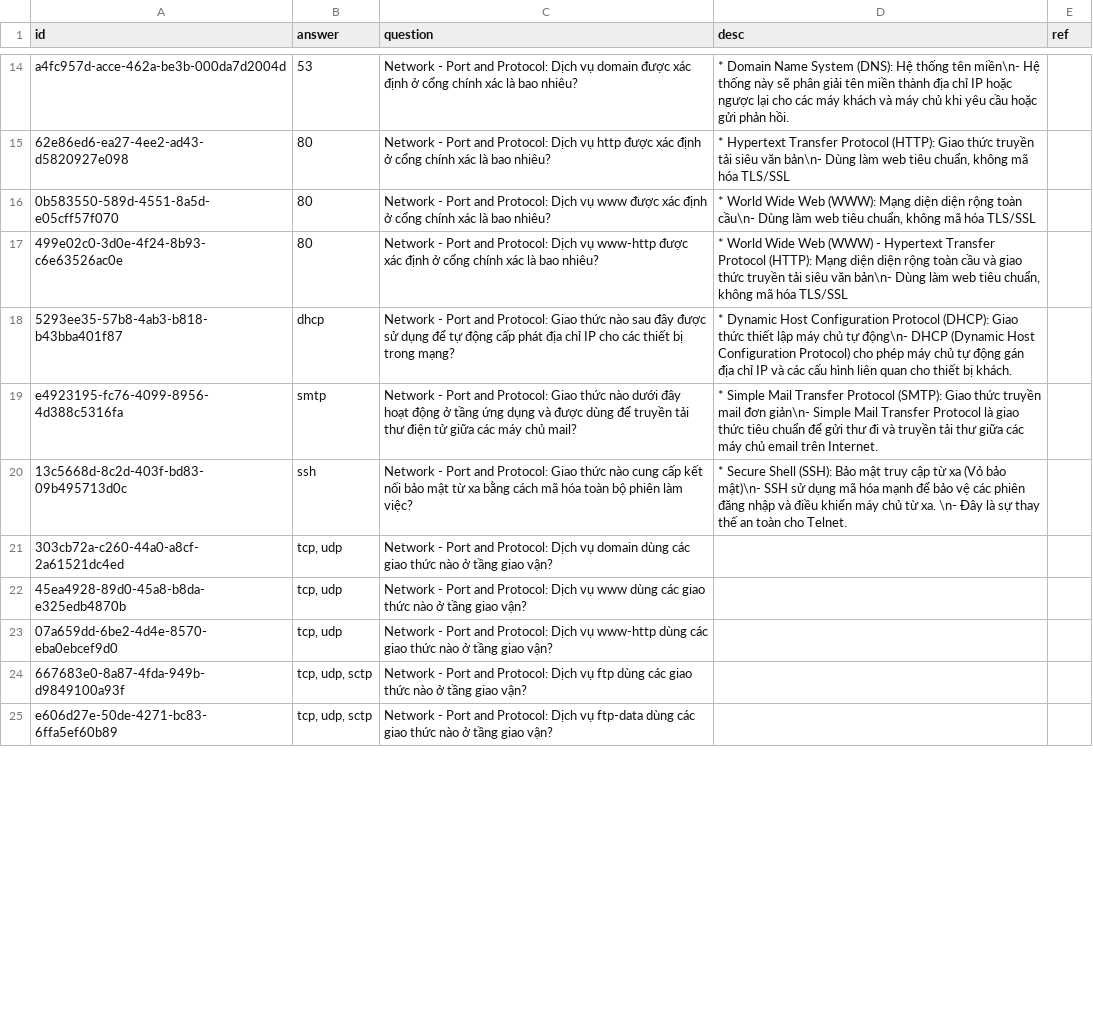
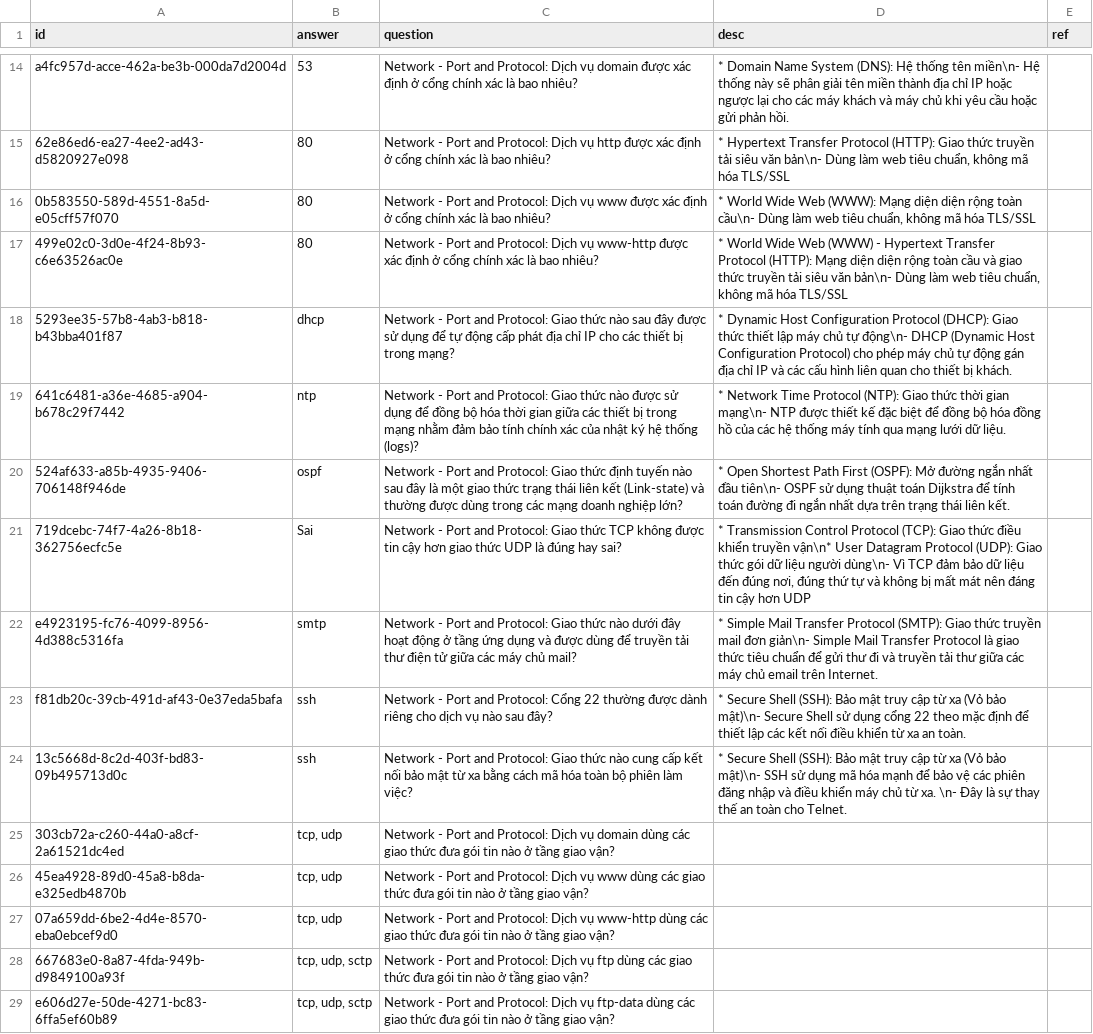
Before and after one commit to a7612/flashcard-resN, a CSV file: questions/vi.knowledge.network - port and protocol.csv, drawn as a sheet; only a part is shown, gaps mark what is left out; the diff covers the shown part only.

```diff
--- a/questions/vi.knowledge.network - port and protocol.csv
+++ b/questions/vi.knowledge.network - port and protocol.csv
@@ -18,8 +18,12 @@ a4fc957d-acce-462a-be3b-000da7d2004d,53,Network - Port and Protocol: Dịch vụ
 5293ee35-57b8-4ab3-b818-b43bba401f87,dhcp,Network - Port and Protocol: Giao thức nào sau đây được sử dụng để tự động cấp phát địa chỉ IP cho các thiết bị trong mạng?,* Dynamic Host Configuration Protocol (DHCP): Giao thức thiết lập máy chủ tự động\n- DHCP (Dynamic Host Configuration Protocol) cho phép máy chủ tự động gán địa chỉ IP và các cấu hình liên quan cho thiết bị khách.,
+641c6481-a36e-4685-a904-b678c29f7442,ntp,Network - Port and Protocol: Giao thức nào được sử dụng để đồng bộ hóa thời gian giữa các thiết bị trong mạng nhằm đảm bảo tính chính xác của nhật ký hệ thống (logs)?,* Network Time Protocol (NTP): Giao thức thời gian mạng\n- NTP được thiết kế đặc biệt để đồng bộ hóa đồng hồ của các hệ thống máy tính qua mạng lưới dữ liệu.,
+524af633-a85b-4935-9406-706148f946de,ospf,Network - Port and Protocol: Giao thức định tuyến nào sau đây là một giao thức trạng thái liên kết (Link-state) và thường được dùng trong các mạng doanh nghiệp lớn?,* Open Shortest Path First (OSPF): Mở đường ngắn nhất đầu tiên\n- OSPF sử dụng thuật toán Dijkstra để tính toán đường đi ngắn nhất dựa trên trạng thái liên kết.,
+719dcebc-74f7-4a26-8b18-362756ecfc5e,Sai,Network - Port and Protocol: Giao thức TCP không được tin cậy hơn giao thức UDP là đúng hay sai?,"* Transmission Control Protocol (TCP): Giao thức điều khiển truyền vận\n* User Datagram Protocol (UDP): Giao thức gói dữ liệu người dùng\n- Vì TCP đảm bảo dữ liệu đến đúng nơi, đúng thứ tự và không bị mất mát nên đáng tin cậy hơn UDP",
 e4923195-fc76-4099-8956-4d388c5316fa,smtp,Network - Port and Protocol: Giao thức nào dưới đây hoạt động ở tầng ứng dụng và được dùng để truyền tải thư điện tử giữa các máy chủ mail?,* Simple Mail Transfer Protocol (SMTP): Giao thức truyền mail đơn giản\n- Simple Mail Transfer Protocol là giao thức tiêu chuẩn để gửi thư đi và truyền tải thư giữa các máy chủ email trên Internet.,
+f81db20c-39cb-491d-af43-0e37eda5bafa,ssh,Network - Port and Protocol: Cổng 22 thường được dành riêng cho dịch vụ nào sau đây?,* Secure Shell (SSH): Bảo mật truy cập từ xa (Vỏ bảo mật)\n- Secure Shell sử dụng cổng 22 theo mặc định để thiết lập các kết nối điều khiển từ xa an toàn.,
 13c5668d-8c2d-403f-bd83-09b495713d0c,ssh,Network - Port and Protocol: Giao thức nào cung cấp kết nối bảo mật từ xa bằng cách mã hóa toàn bộ phiên làm việc?,* Secure Shell (SSH): Bảo mật truy cập từ xa (Vỏ bảo mật)\n- SSH sử dụng mã hóa mạnh để bảo vệ các phiên đăng nhập và điều khiển máy chủ từ xa. \n- Đây là sự thay thế an toàn cho Telnet.,
-303cb72a-c260-44a0-a8cf-2a61521dc4ed,"tcp, udp",Network - Port and Protocol: Dịch vụ domain dùng các giao thức nào ở tầng giao vận?,,
-45ea4928-89d0-45a8-b8da-e325edb4870b,"tcp, udp",Network - Port and Protocol: Dịch vụ www dùng các giao thức nào ở tầng giao vận?,,
-07a659dd-6be2-4d4e-8570-eba0ebcef9d0,"tcp, udp",Network - Port and Protocol: Dịch vụ www-http dùng các giao thức nào ở tầng giao vận?,,
-667683e0-8a87-4fda-949b-d9849100a93f,"tcp, udp, sctp",Network - Port and Protocol: Dịch vụ ftp dùng các giao thức nào ở tầng giao vận?,,
-e606d27e-50de-4271-bc83-6ffa5ef60b89,"tcp, udp, sctp",Network - Port and Protocol: Dịch vụ ftp-data dùng các giao thức nào ở tầng giao vận?,,
+303cb72a-c260-44a0-a8cf-2a61521dc4ed,"tcp, udp",Network - Port and Protocol: Dịch vụ domain dùng các giao thức đưa gói tin nào ở tầng giao vận?,,
+45ea4928-89d0-45a8-b8da-e325edb4870b,"tcp, udp",Network - Port and Protocol: Dịch vụ www dùng các giao thức đưa gói tin nào ở tầng giao vận?,,
+07a659dd-6be2-4d4e-8570-eba0ebcef9d0,"tcp, udp",Network - Port and Protocol: Dịch vụ www-http dùng các giao thức đưa gói tin nào ở tầng giao vận?,,
+667683e0-8a87-4fda-949b-d9849100a93f,"tcp, udp, sctp",Network - Port and Protocol: Dịch vụ ftp dùng các giao thức đưa gói tin nào ở tầng giao vận?,,
+e606d27e-50de-4271-bc83-6ffa5ef60b89,"tcp, udp, sctp",Network - Port and Protocol: Dịch vụ ftp-data dùng các giao thức đưa gói tin nào ở tầng giao vận?,,
```
Also changed, not shown: 7 added rows and 2 edited cells elsewhere in this file, questions/vi.knowledge.device - all.csv, questions/vi.knowledge.network - basic.csv, 3 other files.
